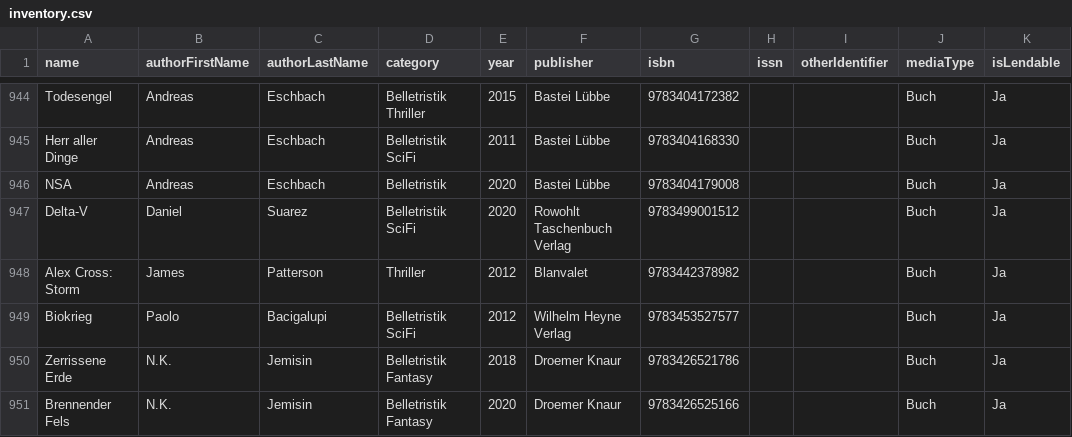
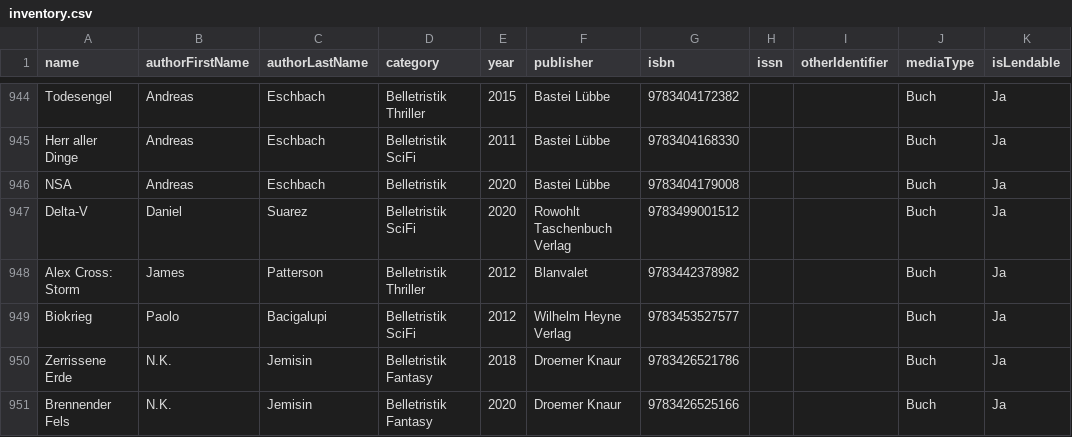
Before and after one commit to Metalab/library-media-inventory, a CSV file: inventory.csv, drawn as a sheet; only a part is shown, gaps mark what is left out; the diff names each change by its address in the sheet, - before the commit and + after, or states it on an @@ line.

Commit message:
Außenstelle Ottakring: Kategorien

```diff
--- a/inventory.csv
+++ b/inventory.csv
-D948 (category): Thriller
+D948 (category): Belletristik Thriller
```
